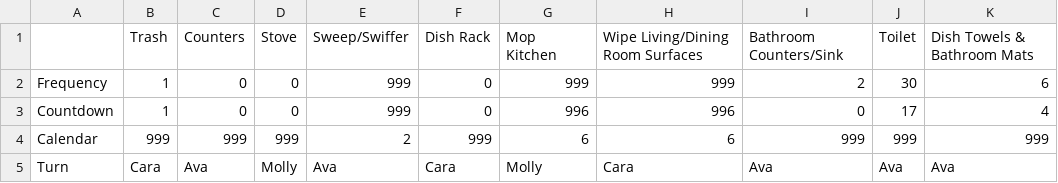
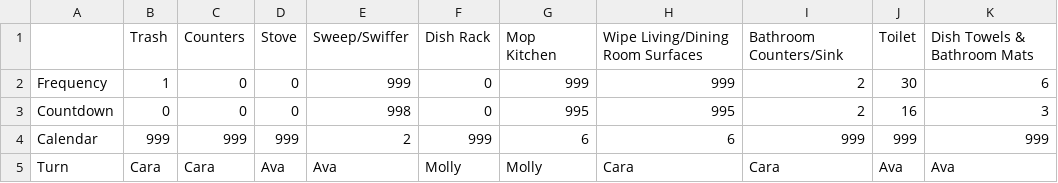
Before and after one commit to adoricko/arthurAIassistant, a CSV file: chore_schedule.csv, drawn as a sheet.

Commit message:
Sent email

```diff
--- a/chore_schedule.csv
+++ b/chore_schedule.csv
@@ -2,4 +2,4 @@
 Frequency,1,0,0,999,0,999,999,2,30,6
-Countdown,1,0,0,999,0,996,996,0,17,4
+Countdown,0,0,0,998,0,995,995,2,16,3
 Calendar,999,999,999,2,999,6,6,999,999,999
-Turn,Cara,Ava,Molly,Ava,Cara,Molly,Cara,Ava,Ava,Ava
+Turn,Cara,Cara,Ava,Ava,Molly,Molly,Cara,Cara,Ava,Ava
```
